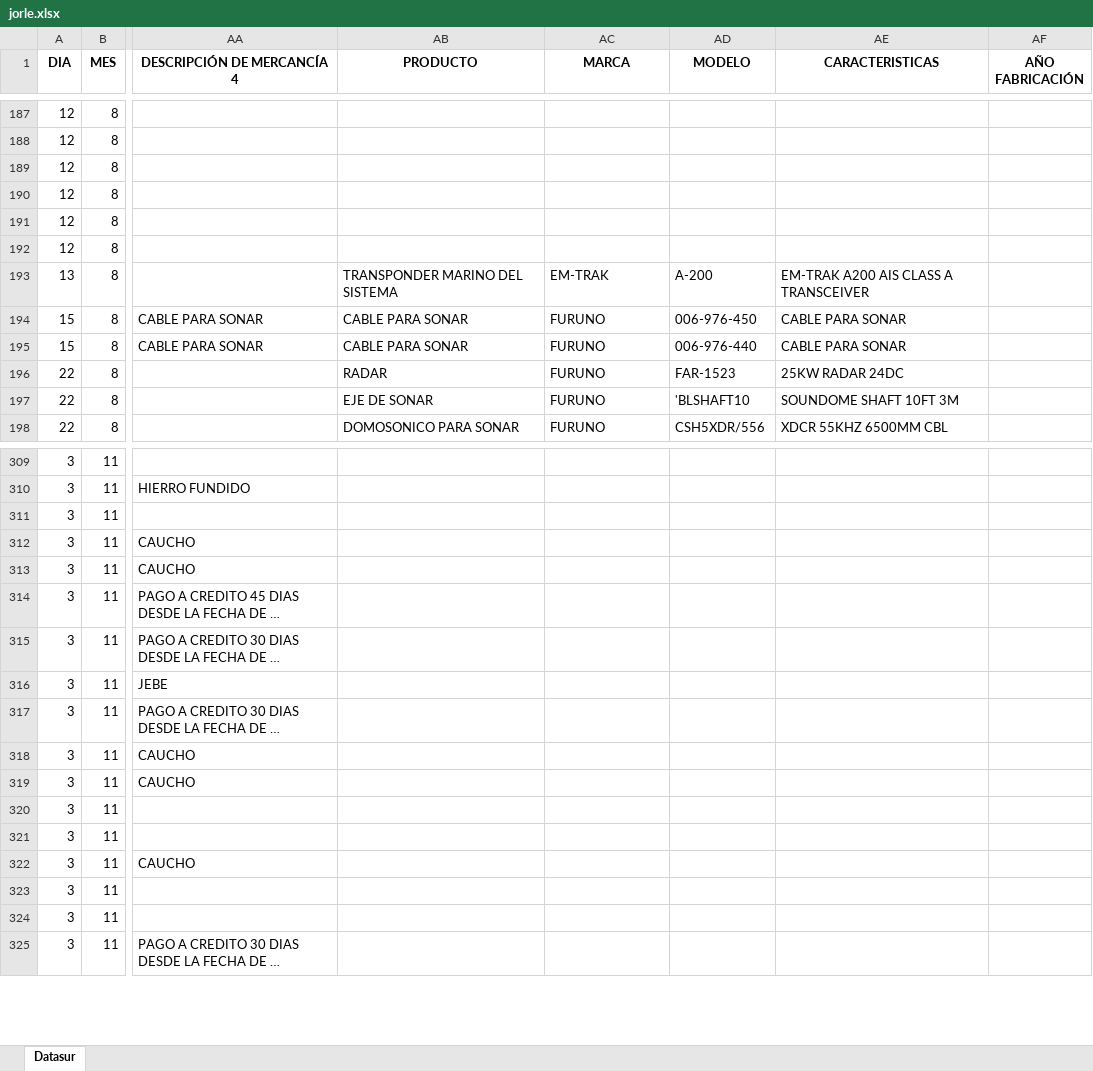
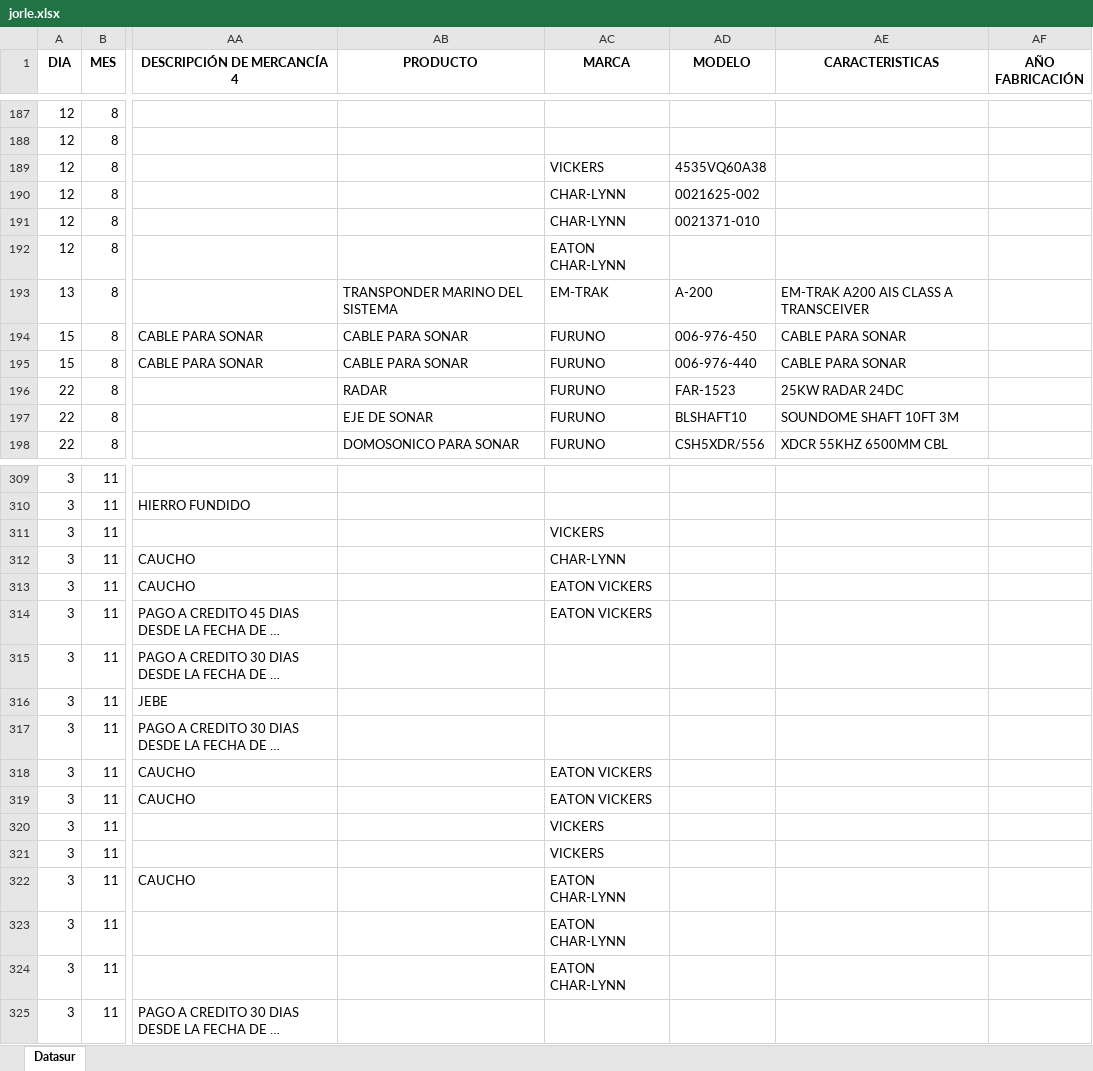
Before and after one commit to sheylaflores/Competencia-NAVAL, an Excel workbook: jorle.xlsx, sheet Datasur, drawn as a sheet; only a part is shown, gaps mark what is left out; long unchanged cells end in …; values as stored, in another font and other column widths than the file's, no borders; table styles not drawn; the diff covers the shown part only; the diff names each change by its address in the sheet, - before the commit and + after, or states it on an @@ line.

Commit message:
Add files via upload

```diff
--- a/jorle.xlsx (sheet Datasur)
+++ b/jorle.xlsx (sheet Datasur)
-AC189 (MARCA): (empty)
+AC189 (MARCA): VICKERS
-AD189 (MODELO): (empty)
+AD189 (MODELO): 4535VQ60A38
-AC190:AC191 (MARCA): (empty)
+AC190:AC191 (MARCA): CHAR-LYNN
-AD190 (MODELO): (empty)
+AD190 (MODELO): 0021625-002
-AD191 (MODELO): (empty)
+AD191 (MODELO): 0021371-010
-AC192 (MARCA): (empty)
+AC192 (MARCA): EATON CHAR-LYNN
-AD197 (MODELO): 'BLSHAFT10
+AD197 (MODELO): BLSHAFT10
-AC311 (MARCA): (empty)
+AC311 (MARCA): VICKERS
-AC312 (MARCA): (empty)
+AC312 (MARCA): CHAR-LYNN
-AC313:AC314 (MARCA): (empty)
+AC313:AC314 (MARCA): EATON VICKERS
-AC318:AC319 (MARCA): (empty)
+AC318:AC319 (MARCA): EATON VICKERS
-AC320:AC321 (MARCA): (empty)
+AC320:AC321 (MARCA): VICKERS
-AC322:AC324 (MARCA): (empty)
+AC322:AC324 (MARCA): EATON CHAR-LYNN
```
Also changed, not shown: 88 edited cells elsewhere in this sheet.
